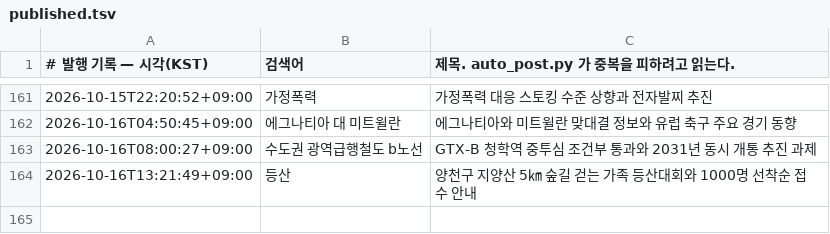
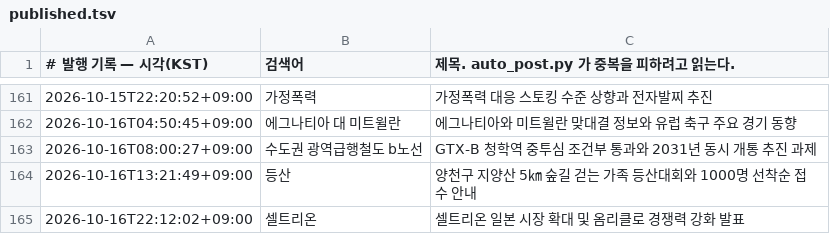
Before and after one commit to Justies83/JUSTIES, a TSV file: scripts/blogspot/state/published.tsv, drawn as a sheet; only a part is shown, gaps mark what is left out.

Commit message:
블로그 자동 발행 기록 [skip ci]

```diff
--- a/scripts/blogspot/state/published.tsv
+++ b/scripts/blogspot/state/published.tsv
@@ -164 +164,2 @@
 2026-10-16T13:21:49+09:00	등산	양천구 지양산 5㎞ 숲길 걷는 가족 등산대회와 1000명 선착순 접수 안내
+2026-10-16T22:12:02+09:00	셀트리온	셀트리온 일본 시장 확대 및 옴리클로 경쟁력 강화 발표
```
